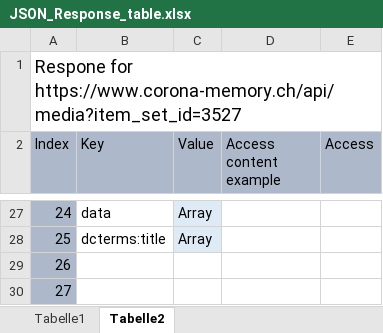
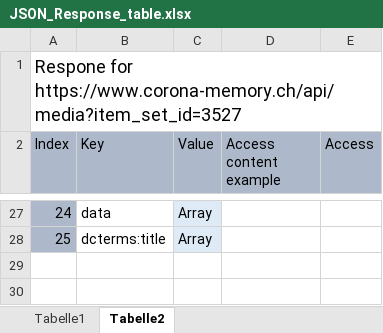
Before and after one commit to DHBern/HistFalk-OralHistoryArchive, an Excel workbook: doc/JSON_Response_table.xlsx, sheet Tabelle2, drawn as a sheet; only a part is shown, gaps mark what is left out; values as stored, in another font and other column widths than the file's, no borders; the diff names each change by its address in the sheet, - before the commit and + after, or states it on an @@ line.

```diff
--- a/doc/JSON_Response_table.xlsx (sheet Tabelle2)
+++ b/doc/JSON_Response_table.xlsx (sheet Tabelle2)
-row 29: 26
-row 30: 27
```
Also changed, not shown: 2 other files.
